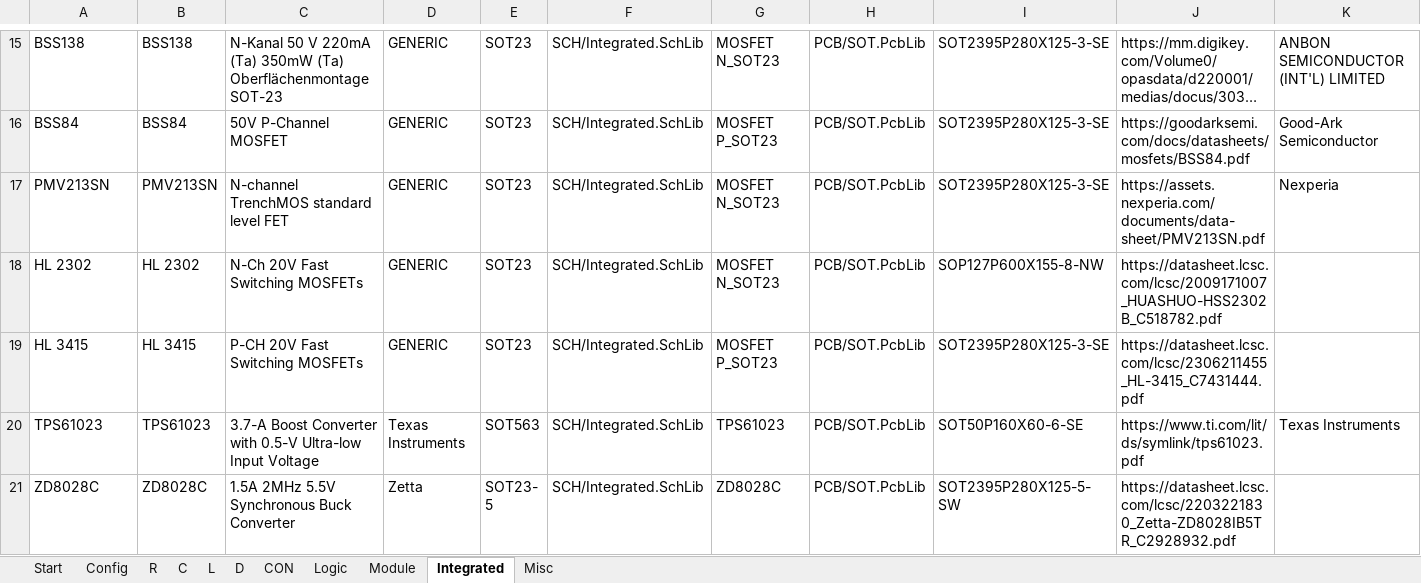
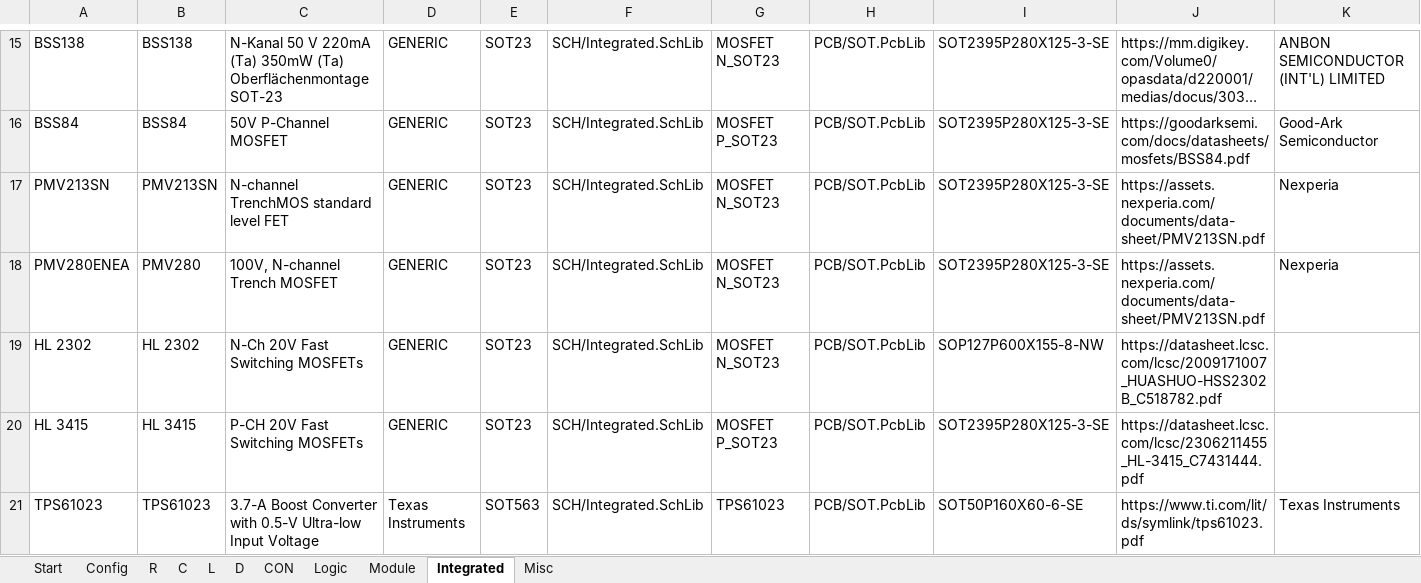
Before and after one commit to daniw/altium_lib, an Excel workbook: daniw_altium_lib.xlsx, sheet Integrated, drawn as a sheet; only a part is shown, gaps mark what is left out; the shorter side is filled out with more unchanged rows; long unchanged cells end in …; values as stored, in another font and other column widths than the file's, no borders; rows hold the shown columns only; the diff names each change by its address in the sheet, - before the commit and + after, or states it on an @@ line.

Commit message:
PMV280ENEA

```diff
--- a/daniw_altium_lib.xlsx (sheet Integrated)
+++ b/daniw_altium_lib.xlsx (sheet Integrated)
+row 18: PMV280ENEA | PMV280 | 100V, N-channel Trench MOSFET | GENERIC | SOT23 | SCH/Integrated.SchLib | MOSFET N_SOT23 | PCB/SOT.PcbLib | SOT2395P280X125-3-SE | https://assets.nexperia.com/documents/data-sheet/PMV213SN.pdf | Nexperia
```
